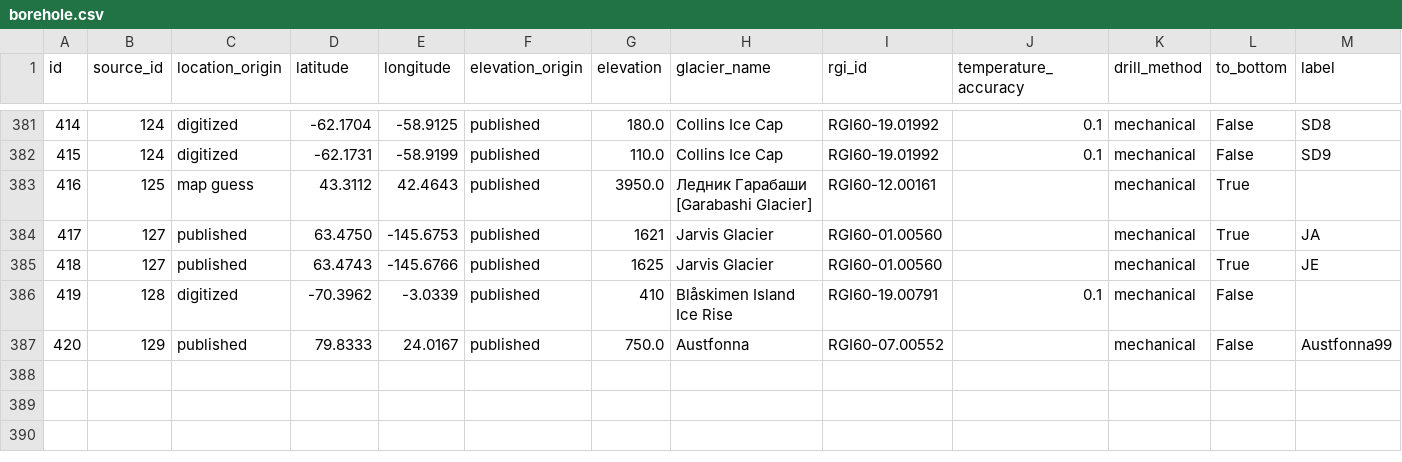
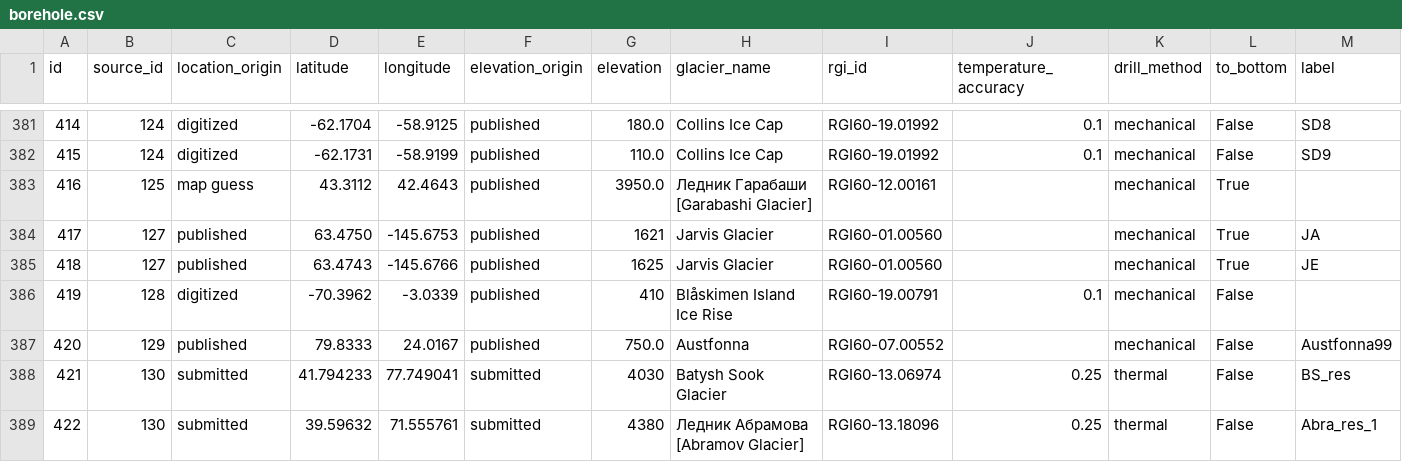
Before and after one commit to mjacqu/glenglat, a CSV file: data/borehole.csv, drawn as a sheet; only a part is shown, gaps mark what is left out; rows hold the shown columns only; the diff names each change by its address in the sheet, - before the commit and + after, or states it on an @@ line.

```diff
--- a/data/borehole.csv
+++ b/data/borehole.csv
+row 388: 421 | 130 | submitted | 41.794233 | 77.749041 | submitted | 4030 | Batysh Sook Glacier | RGI60-13.06974 | 0.25 | thermal | False | BS_res
+row 389: 422 | 130 | submitted | 39.59632 | 71.555761 | submitted | 4380 | Ледник Абрамова [Abramov Glacier] | RGI60-13.18096 | 0.25 | thermal | False | Abra_res_1
```
Also changed, not shown: data/measurement.csv, data/profile.csv, 1 other file.
